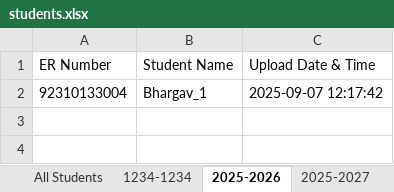
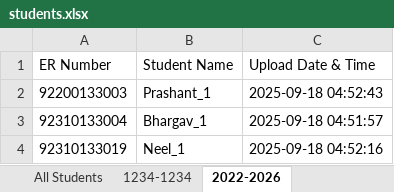
Before and after one commit to BhargavBhalodiya04/Attendance-System, an Excel workbook: students.xlsx, sheet 2022-2026, drawn as a sheet; values as stored, in another font and other column widths than the file's, no borders; addresses are those after the commit; the diff names each change by its address in the sheet, - before the commit and + after, or states it on an @@ line.

```diff
--- a/students.xlsx (sheet 2022-2026)
+++ b/students.xlsx (sheet 2022-2026)
-sheet tab: 2025-2026
+sheet tab: 2022-2026
-sheet tab: 2025-2027
+row 2: 92200133003 | Prashant_1 | 2025-09-18 04:52:43
-C3 (Upload Date & Time): 2025-09-07 12:17:42
+C3 (Upload Date & Time): 2025-09-18 04:51:57
+row 4: 92310133019 | Neel_1 | 2025-09-18 04:52:16
```
Also changed, not shown: sheet All Students, sheet 1234-1234, 2 other files.
